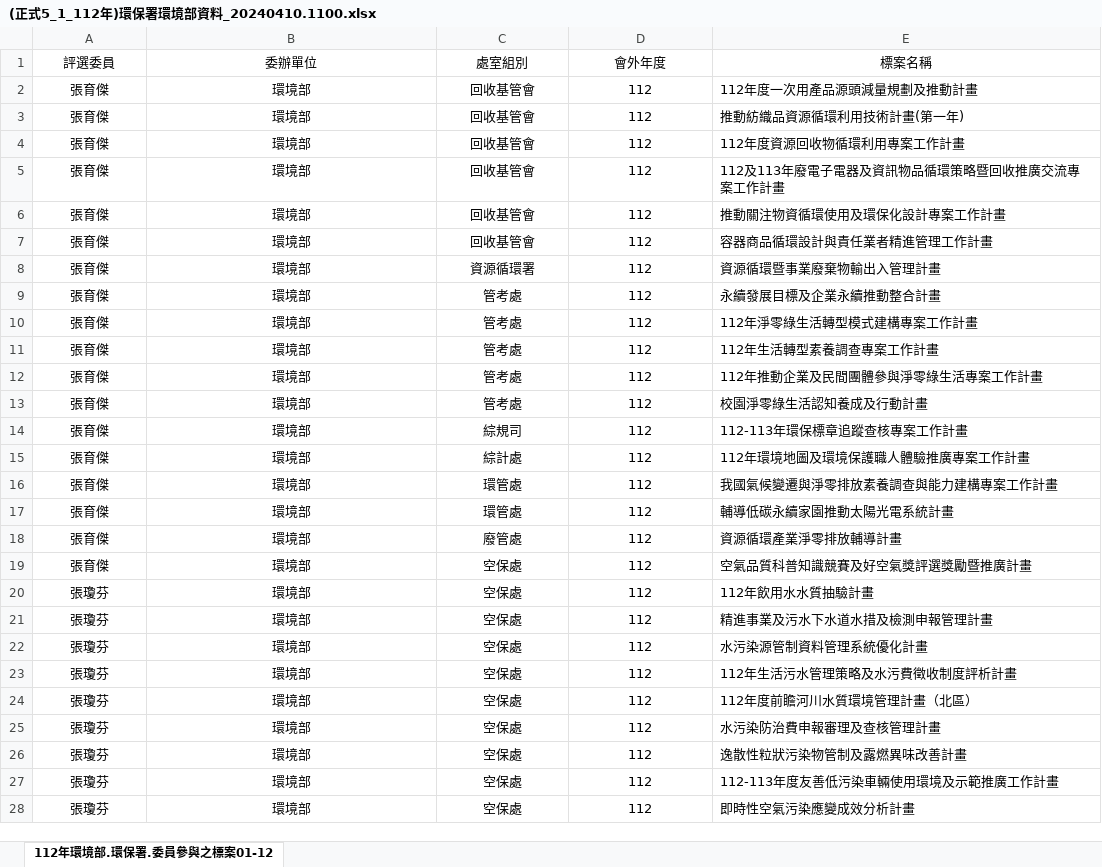
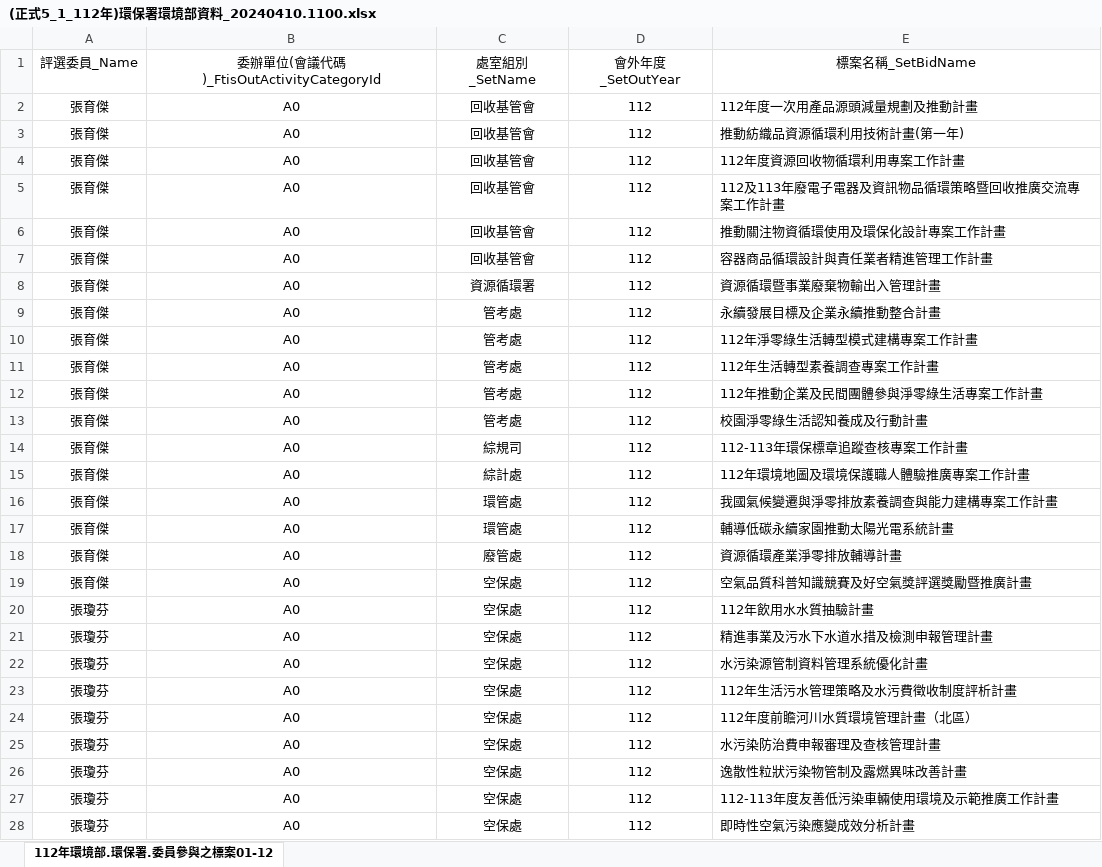
Before and after one commit to ITFtis/Esdms, an Excel workbook: Docs/需求/(正式5_1_112年)環保署環境部資料_20240410.1100.xlsx, sheet 112年環境部.環保署.委員參與之標案01-12, drawn as a sheet; only a part is shown; values as stored, in another font and other column widths than the file's, no borders; the diff covers the shown part only; the diff names each change by its address in the sheet, - before the commit and + after, or states it on an @@ line.

Commit message:
doc

```diff
--- a/Docs/需求/(正式5_1_112年)環保署環境部資料_20240410.1100.xlsx (sheet 112年環境部.環保署.委員參與之標案01-12)
+++ b/Docs/需求/(正式5_1_112年)環保署環境部資料_20240410.1100.xlsx (sheet 112年環境部.環保署.委員參與之標案01-12)
-A1: 評選委員
+A1: 評選委員_Name
-B1: 委辦單位
+B1: 委辦單位(會議代碼)_FtisOutActivityCategoryId
-C1: 處室組別
+C1: 處室組別_SetName
-D1: 會外年度
+D1: 會外年度_SetOutYear
-E1: 標案名稱
+E1: 標案名稱_SetBidName
-B2:B28: 環境部
+B2:B28: A0
```
Also changed, not shown: 864 edited cells elsewhere in this sheet.
